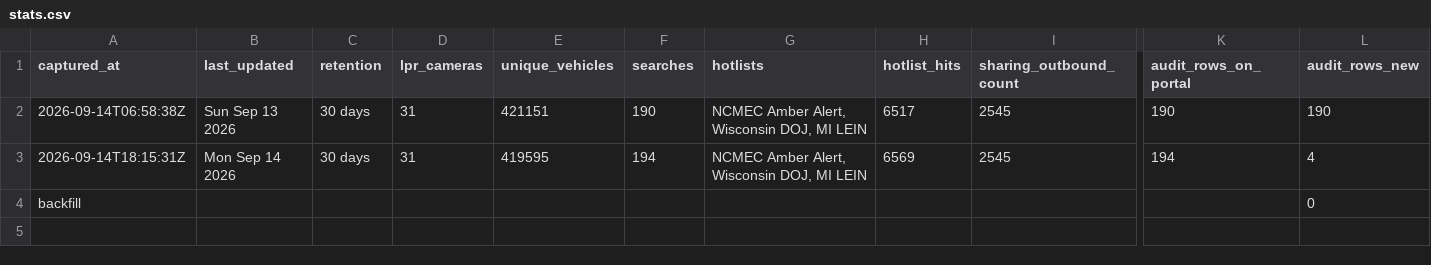
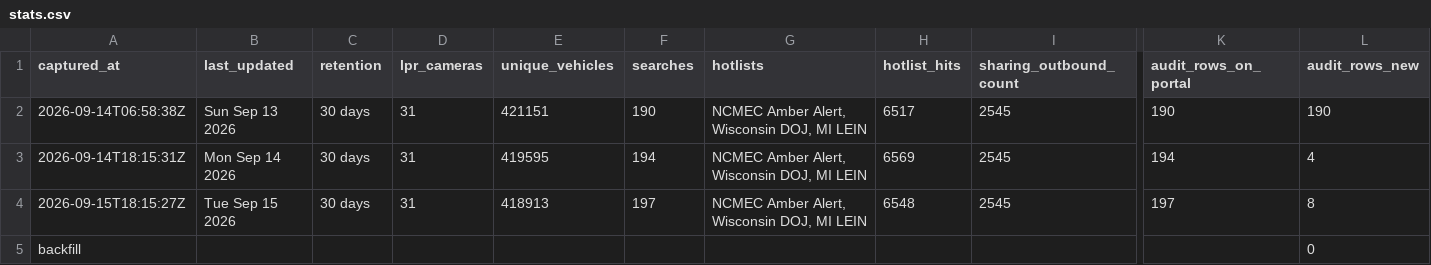
Before and after one commit to Cantica-Systems/flock-transparency, a CSV file: kalamazoo/data/portage-city-pd/stats.csv, drawn as a sheet; only a part is shown, gaps mark what is left out; rows hold the shown columns only; the diff names each change by its address in the sheet, - before the commit and + after, or states it on an @@ line.

```diff
--- a/kalamazoo/data/portage-city-pd/stats.csv
+++ b/kalamazoo/data/portage-city-pd/stats.csv
+row 4: 2026-09-15T18:15:27Z | Tue Sep 15 2026 | 30 days | 31 | 418913 | 197 | NCMEC Amber Alert, Wisconsin DOJ, MI LEIN | 6548 | 2545 | 197 | 8
```
Also changed, not shown: kalamazoo/data/portage-city-pd/2026-09.csv, 3 other files.
